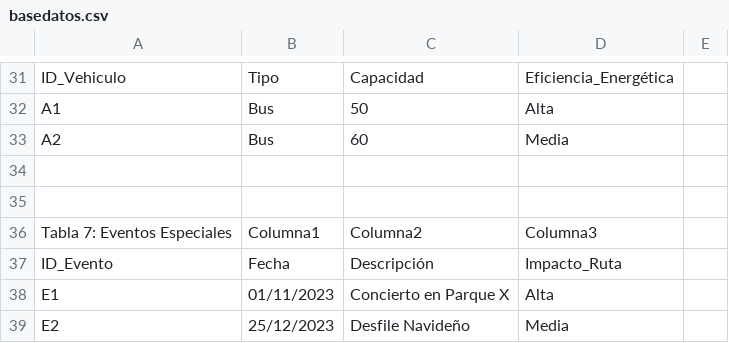
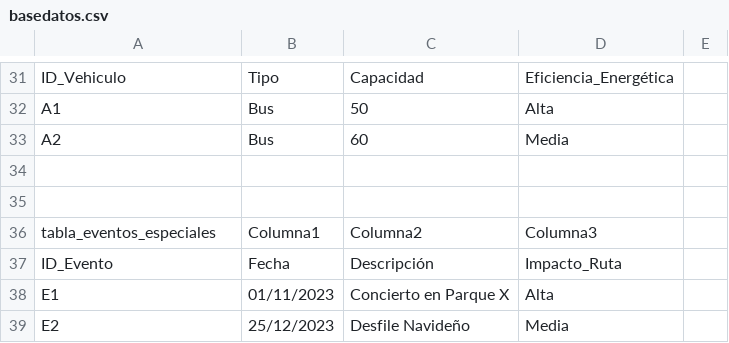
Before and after one commit to djmaxis/LeviFragance, a CSV file: basedatos.csv, drawn as a sheet; only a part is shown, gaps mark what is left out; the diff covers the shown part only.

```diff
--- a/basedatos.csv
+++ b/basedatos.csv
@@ -35,3 +35,3 @@ A2,Bus,60,Media,
 ,,,,
-Tabla 7: Eventos Especiales,Columna1,Columna2,Columna3,
+tabla_eventos_especiales,Columna1,Columna2,Columna3,
 ID_Evento,Fecha,Descripción,Impacto_Ruta,
```
Also changed, not shown: 6 edited cells elsewhere in this file.
